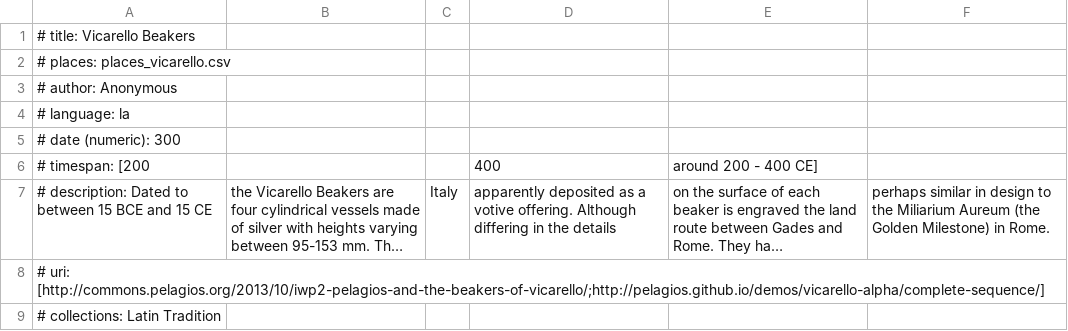
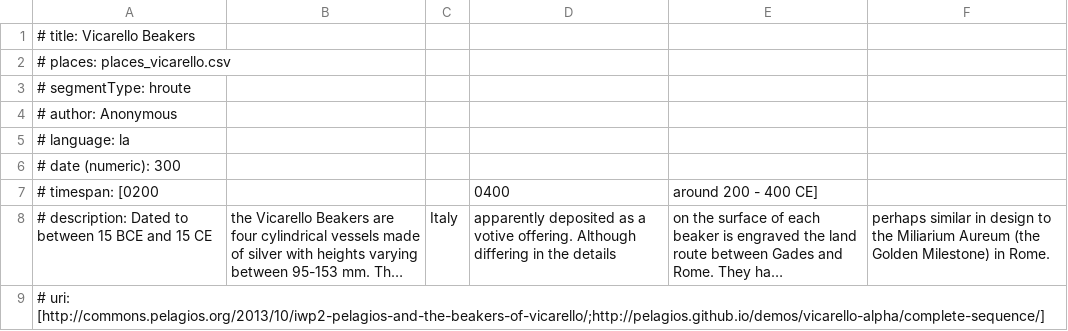
Before and after one commit to kgeographer/linking-linked-places, a CSV file: data/source/vicarello/segments_vicarello.csv, drawn as a sheet; only a part is shown; the shorter side is filled out with more unchanged rows; long unchanged cells end in …; addresses are those after the commit; the diff names each change by its address in the sheet, - before the commit and + after, or states it on an @@ line.

```diff
--- a/data/source/vicarello/segments_vicarello.csv
+++ b/data/source/vicarello/segments_vicarello.csv
+row 3: # segmentType: hroute
-A7: # timespan: [200
+A7: # timespan: [0200
-D7: 400
+D7: 0400
```
Also changed, not shown: data/source/courier/segments_courier.csv, data/source/roundabout/segments_roundabout.csv, 10 other files.
